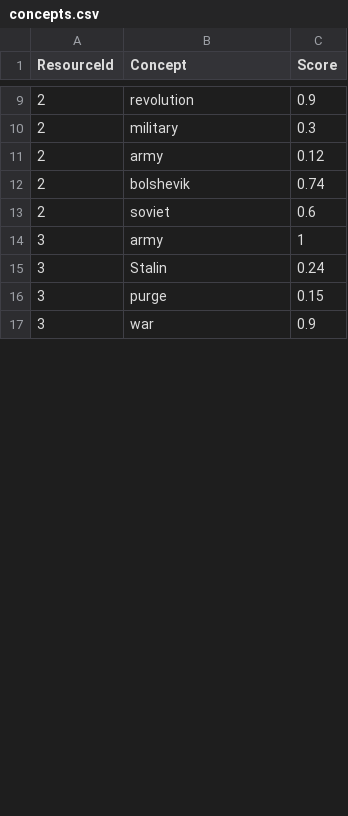
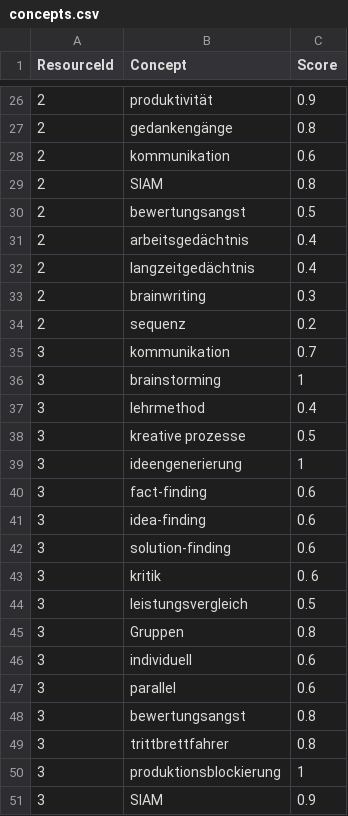
Before and after one commit to Amval/SemanticPM, a CSV file: data/example_data/concepts.csv, drawn as a sheet; only a part is shown, gaps mark what is left out; the diff covers the shown part only.

```diff
--- a/data/example_data/concepts.csv
+++ b/data/example_data/concepts.csv
@@ -9,9 +26,26 @@ ResourceId;Concept;Score
-2;revolution;0.9
-2;military;0.3
-2;army;0.12
-2;bolshevik;0.74
-2;soviet;0.6
-3;army;1
-3;Stalin;0.24
-3;purge;0.15
-3;war;0.9
+2;produktivität;0.9
+2;gedankengänge;0.8
+2;kommunikation;0.6
+2;SIAM;0.8
+2;bewertungsangst;0.5
+2;arbeitsgedächtnis;0.4
+2;langzeitgedächtnis;0.4
+2;brainwriting;0.3
+2;sequenz;0.2
+3;kommunikation;0.7
+3;brainstorming;1
+3;lehrmethod;0.4
+3;kreative prozesse;0.5
+3;ideengenerierung;1
+3;fact-finding;0.6
+3;idea-finding;0.6
+3;solution-finding;0.6
+3;kritik;0. 6
+3;leistungsvergleich;0.5
+3;Gruppen;0.8
+3;individuell;0.6
+3;parallel;0.6
+3;bewertungsangst;0.8
+3;trittbrettfahrer;0.8
+3;produktionsblockierung;1
+3;SIAM;0.9
```
Also changed, not shown: 23 added rows, 4 removed rows and 23 edited cells elsewhere in this file, 43 other files.
